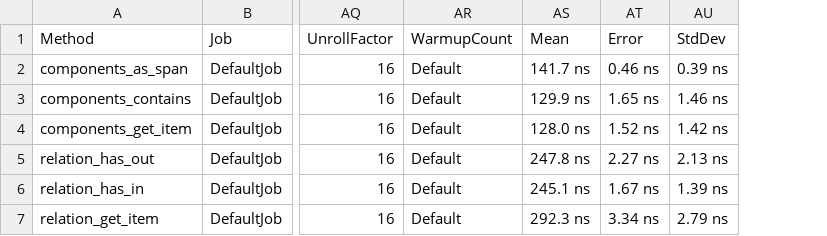
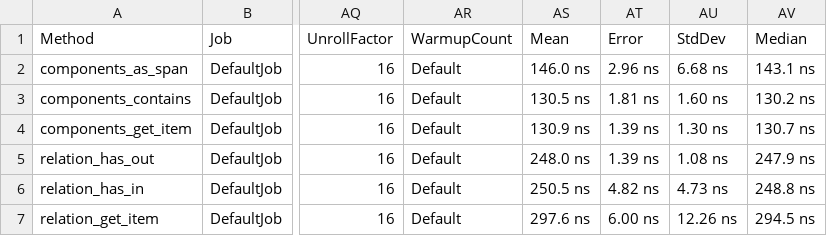
Before and after one commit to raidenXR/SE, a CSV file: src/SE-benchmarks/BenchmarkDotNet.Artifacts/results/Benchmarks.Benchmarks-report.csv, drawn as a sheet; only a part is shown, gaps mark what is left out; removed rows and columns are numbered as before the commit, all else as after; the diff names each change by its address in the sheet, - before the commit and + after, or states it on an @@ line.

```diff
--- a/src/SE-benchmarks/BenchmarkDotNet.Artifacts/results/Benchmarks.Benchmarks-report.csv
+++ b/src/SE-benchmarks/BenchmarkDotNet.Artifacts/results/Benchmarks.Benchmarks-report.csv
-column AS, rows 1-7: Mean | 141.7 ns | 129.9 ns | 128.0 ns | 247.8 ns | 245.1 ns | 292.3 ns
-column AT, rows 1-7: Error | 0.46 ns | 1.65 ns | 1.52 ns | 2.27 ns | 1.67 ns | 3.34 ns
-column AU, rows 1-7: StdDev | 0.39 ns | 1.46 ns | 1.42 ns | 2.13 ns | 1.39 ns | 2.79 ns
+column AS, rows 1-7: Mean | 146.0 ns | 130.5 ns | 130.9 ns | 248.0 ns | 250.5 ns | 297.6 ns
+column AT, rows 1-7: Error | 2.96 ns | 1.81 ns | 1.39 ns | 1.39 ns | 4.82 ns | 6.00 ns
+column AU, rows 1-7: StdDev | 6.68 ns | 1.60 ns | 1.30 ns | 1.08 ns | 4.73 ns | 12.26 ns
+column AV, rows 1-7: Median | 143.1 ns | 130.2 ns | 130.7 ns | 247.9 ns | 248.8 ns | 294.5 ns
```
Also changed, not shown: 7 other files.
